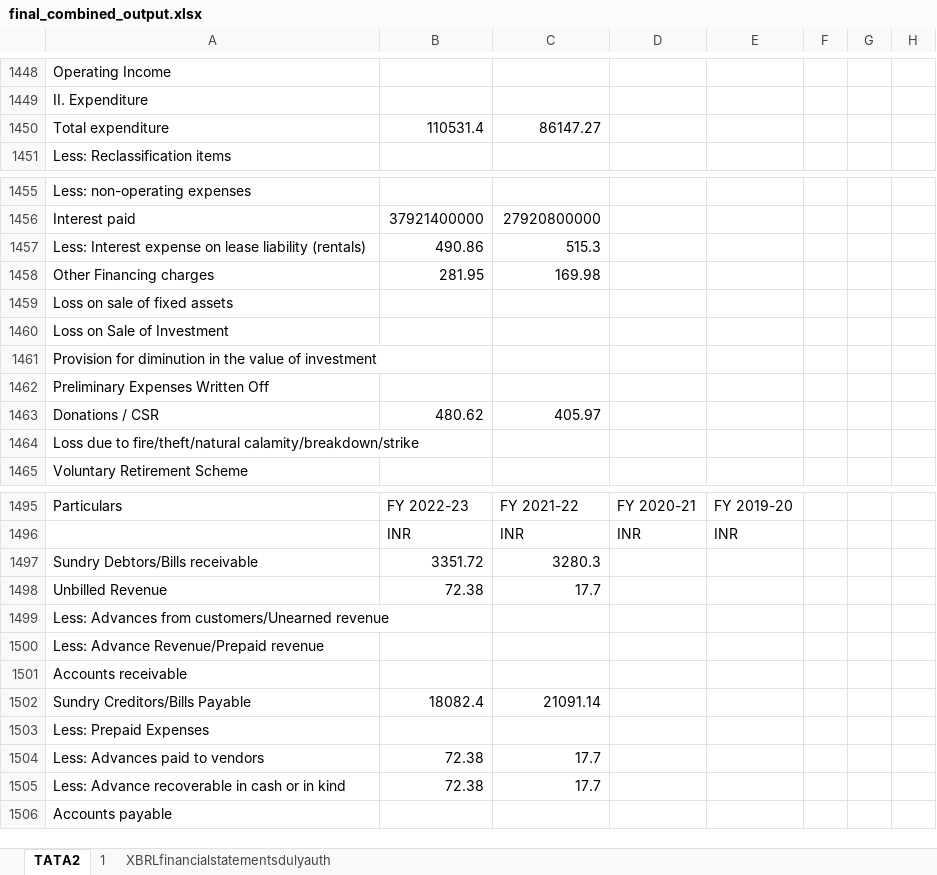
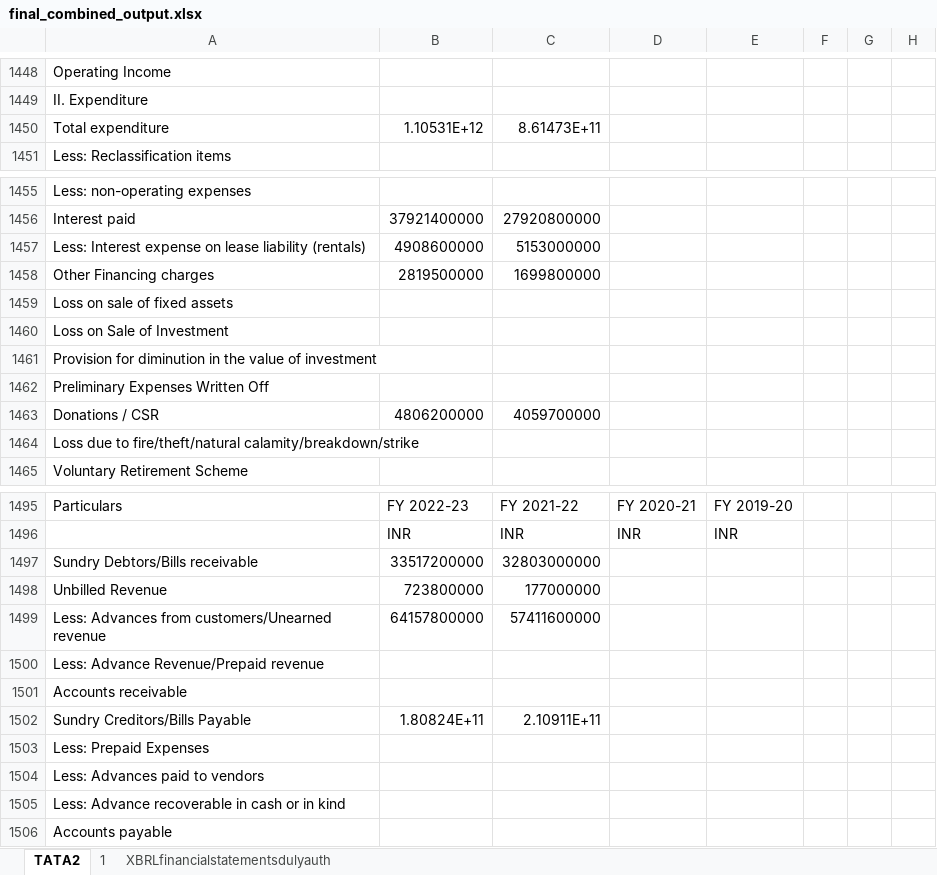
Before and after one commit to Geetansh007/FinDetector, an Excel workbook: output_path/final_combined_output.xlsx, sheet TATA2, drawn as a sheet; only a part is shown, gaps mark what is left out; values as stored, in another font and other column widths than the file's, no borders; the diff names each change by its address in the sheet, - before the commit and + after, or states it on an @@ line.

```diff
--- a/output_path/final_combined_output.xlsx (sheet TATA2)
+++ b/output_path/final_combined_output.xlsx (sheet TATA2)
-B1450: 110531.4
+B1450: 1.10531E+12
-C1450: 86147.27
+C1450: 8.61473E+11
-B1457: 490.86
+B1457: 4908600000
-C1457: 515.3
+C1457: 5153000000
-B1458: 281.95
+B1458: 2819500000
-C1458: 169.98
+C1458: 1699800000
-B1463: 480.62
+B1463: 4806200000
-C1463: 405.97
+C1463: 4059700000
-B1497: 3351.72
+B1497: 33517200000
-C1497: 3280.3
+C1497: 32803000000
-B1498: 72.38
+B1498: 723800000
-C1498: 17.7
+C1498: 177000000
-B1499: (empty)
+B1499: 64157800000
-C1499: (empty)
+C1499: 57411600000
-B1502: 18082.4
+B1502: 1.80824E+11
-C1502: 21091.14
+C1502: 2.10911E+11
-B1504:B1505: 72.38
+B1504:B1505: (empty)
-C1504:C1505: 17.7
+C1504:C1505: (empty)
```
Also changed, not shown: sheet 1, sheet XBRLfinancialstatementsdulyauth, Excel_folder/1.xlsx, Excel_folder/TATA_2.xlsx, 17 other files.
